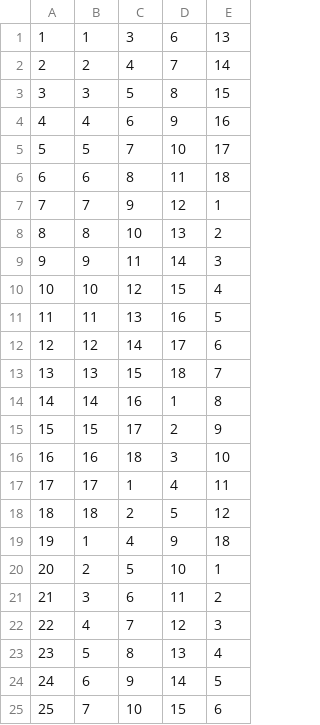
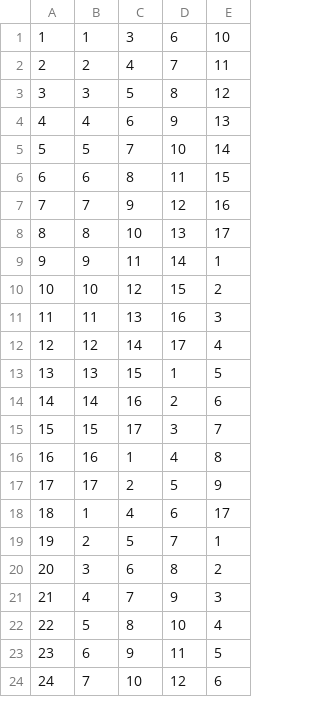
Before and after one commit to matt-bartling/pinewood-derby-manager, a CSV file: PinewoodDerby.Dto.Tests/Races/Scouts/races.csv, drawn as a sheet; only a part is shown; removed rows and columns are numbered as before the commit, all else as after; the diff covers the shown part only; the diff names each change by its address in the sheet, - before the commit and + after, or states it on an @@ line.

Commit message:
After scout race

```diff
--- a/PinewoodDerby.Dto.Tests/Races/Scouts/races.csv
+++ b/PinewoodDerby.Dto.Tests/Races/Scouts/races.csv
-E1: 13
+E1: 10
-E2: 14
+E2: 11
-E3: 15
+E3: 12
-E4: 16
+E4: 13
-E5: 17
+E5: 14
-E6: 18
+E6: 15
-E7: 1
+E7: 16
-E8: 2
+E8: 17
-E9: 3
+E9: 1
-E10: 4
+E10: 2
-E11: 5
+E11: 3
-E12: 6
+E12: 4
-D13: 18
+D13: 1
-E13: 7
+E13: 5
-D14: 1
+D14: 2
-E14: 8
+E14: 6
-D15: 2
+D15: 3
-E15: 9
+E15: 7
-row 16: 16 | 16 | 18 | 3 | 10
@@ column A renumbered between rows 16 and 34 @@
-B16: 17
+B16: 16
-E16: 11
+E16: 8
-B17: 18
+B17: 17
-E17: 12
+E17: 9
-D18: 9
+D18: 6
-E18: 18
+E18: 17
-D19: 10
+D19: 7
-D20: 11
+D20: 8
-D21: 12
+D21: 9
-D22: 13
+D22: 10
-D23: 14
+D23: 11
-D24: 15
+D24: 12
```
Also changed, not shown: 1 removed row and 13 edited cells elsewhere in this file, PinewoodDerby.Dto.Tests/Races/Scouts/cars.csv, PinewoodDerby.Dto.Tests/Races/Siblings/cars.csv, 26 other files.
